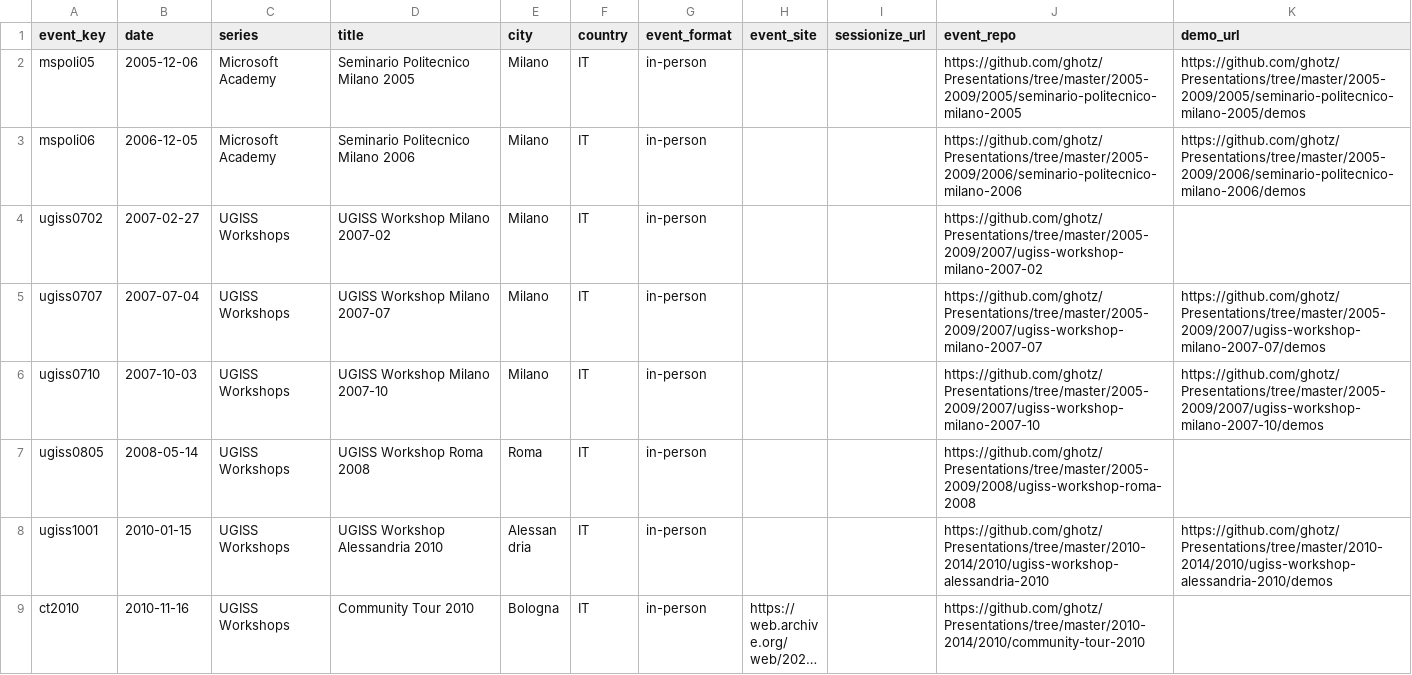
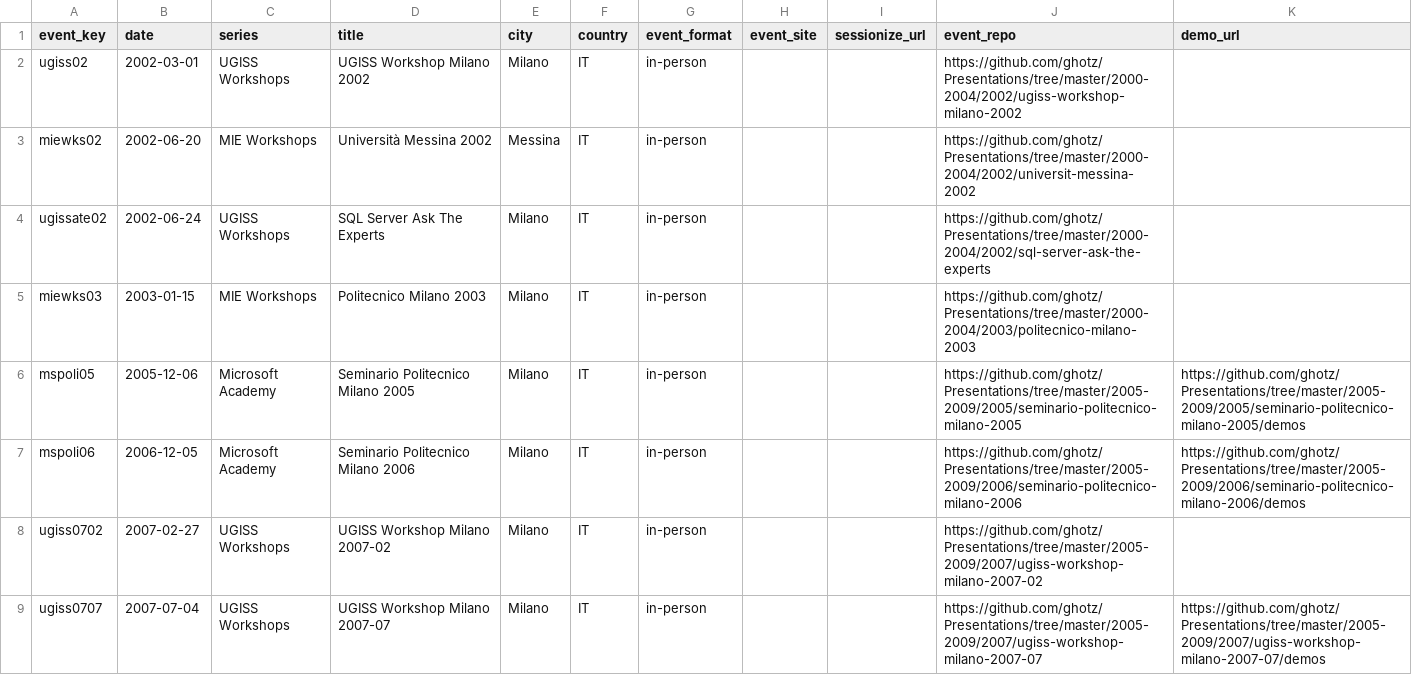
Before and after one commit to ghotz/Presentations, a CSV file: _meta/events.csv, drawn as a sheet; only a part is shown; the shorter side is filled out with more unchanged rows; long unchanged cells end in …; the diff names each change by its address in the sheet, - before the commit and + after, or states it on an @@ line.

```diff
--- a/_meta/events.csv
+++ b/_meta/events.csv
+row 2: ugiss02 | 2002-03-01 | UGISS Workshops | UGISS Workshop Milano 2002 | Milano | IT | in-person |  |  | https://github.com/ghotz/Presentations/tree/master/2000-2004/2002/ugiss-workshop-milano-2002
+row 3: miewks02 | 2002-06-20 | MIE Workshops | Università Messina 2002 | Messina | IT | in-person |  |  | https://github.com/ghotz/Presentations/tree/master/2000-2004/2002/universit-messina-2002
+row 4: ugissate02 | 2002-06-24 | UGISS Workshops | SQL Server Ask The Experts | Milano | IT | in-person |  |  | https://github.com/ghotz/Presentations/tree/master/2000-2004/2002/sql-server-ask-the-experts
+row 5: miewks03 | 2003-01-15 | MIE Workshops | Politecnico Milano 2003 | Milano | IT | in-person |  |  | https://github.com/ghotz/Presentations/tree/master/2000-2004/2003/politecnico-milano-2003
```
Also changed, not shown: _meta/talks.csv, 8 other files.
